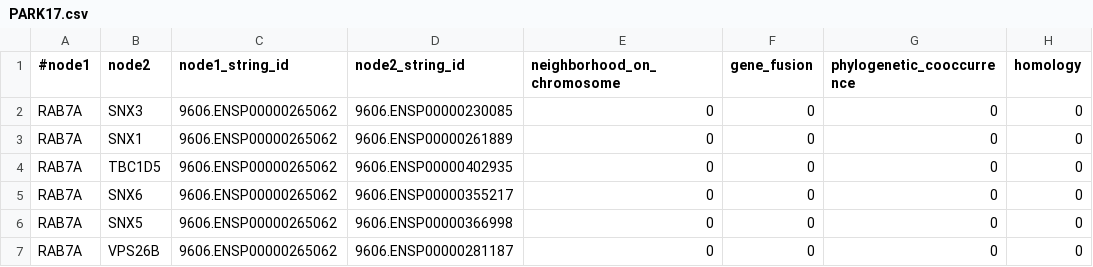
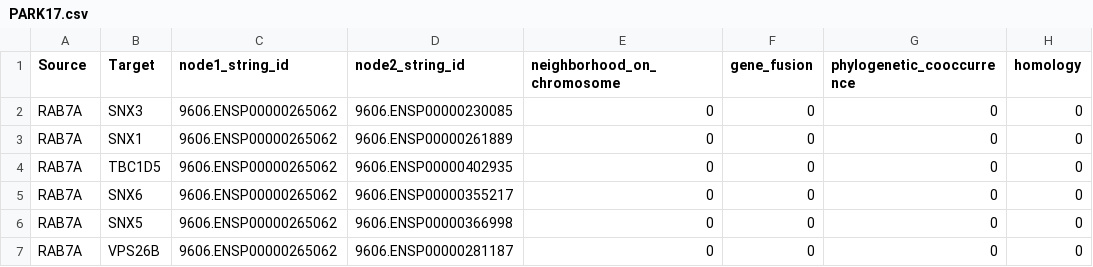
Before and after one commit to Eli-Murphy/DaCapo, a CSV file: PARK17.csv, drawn as a sheet; only a part is shown; the diff names each change by its address in the sheet, - before the commit and + after, or states it on an @@ line.

Commit message:
Update PARK17.csv

```diff
--- a/PARK17.csv
+++ b/PARK17.csv
-A1: #node1
+A1: Source
-B1: node2
+B1: Target
```
